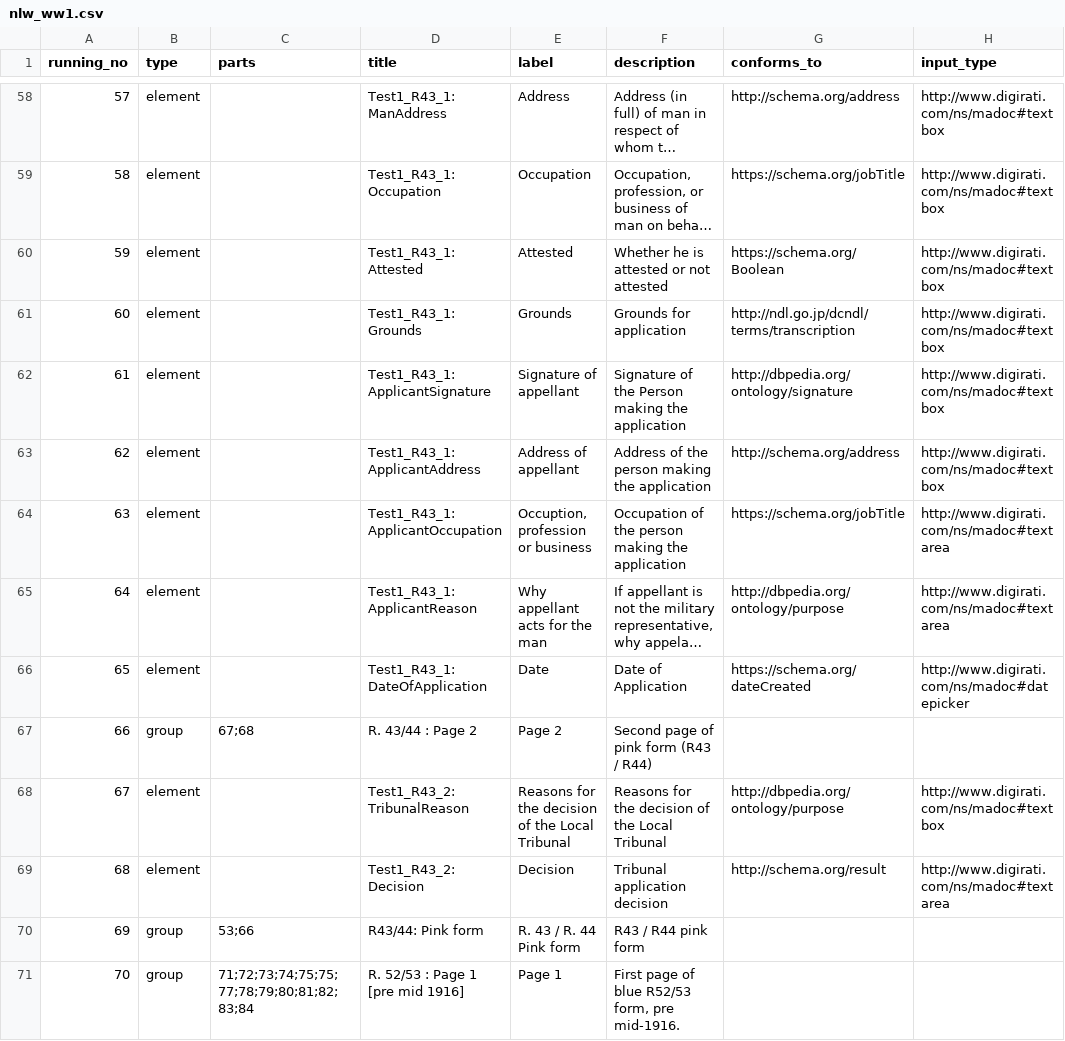
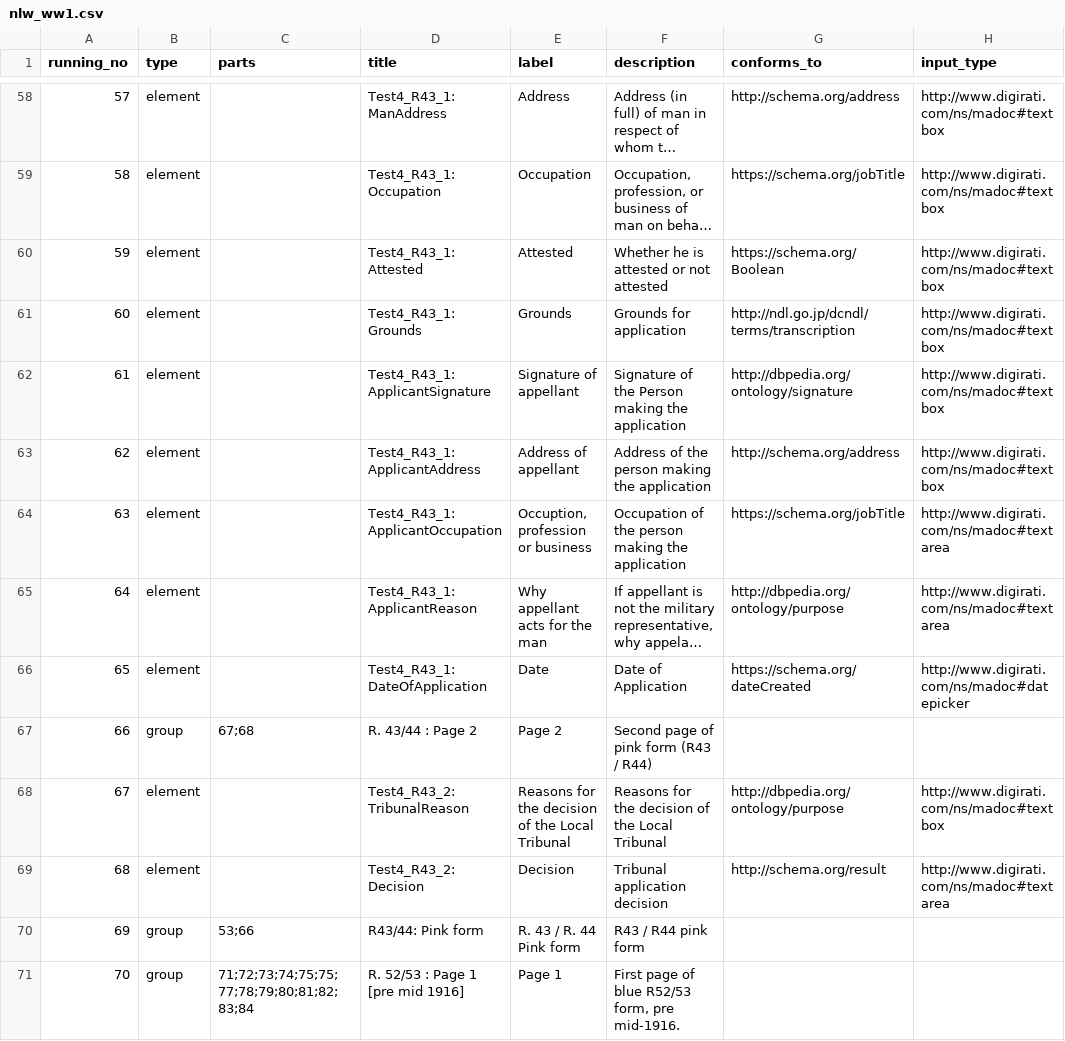
Before and after one commit to mattmcgrattan/capturemodeltools, a CSV file: nlw_ww1.csv, drawn as a sheet; only a part is shown, gaps mark what is left out; long unchanged cells end in …; the diff covers the shown part only; the diff names each change by its address in the sheet, - before the commit and + after, or states it on an @@ line.

```diff
--- a/nlw_ww1.csv
+++ b/nlw_ww1.csv
-D58 (title): Test1_R43_1: ManAddress
+D58 (title): Test4_R43_1: ManAddress
-D59 (title): Test1_R43_1: Occupation
+D59 (title): Test4_R43_1: Occupation
-D60 (title): Test1_R43_1: Attested
+D60 (title): Test4_R43_1: Attested
-D61 (title): Test1_R43_1: Grounds
+D61 (title): Test4_R43_1: Grounds
-D62 (title): Test1_R43_1: ApplicantSignature
+D62 (title): Test4_R43_1: ApplicantSignature
-D63 (title): Test1_R43_1: ApplicantAddress
+D63 (title): Test4_R43_1: ApplicantAddress
-D64 (title): Test1_R43_1: ApplicantOccupation
+D64 (title): Test4_R43_1: ApplicantOccupation
-D65 (title): Test1_R43_1: ApplicantReason
+D65 (title): Test4_R43_1: ApplicantReason
-D66 (title): Test1_R43_1: DateOfApplication
+D66 (title): Test4_R43_1: DateOfApplication
-D68 (title): Test1_R43_2: TribunalReason
+D68 (title): Test4_R43_2: TribunalReason
-D69 (title): Test1_R43_2: Decision
+D69 (title): Test4_R43_2: Decision
```
Also changed, not shown: 128 edited cells elsewhere in this file, 3 other files.
